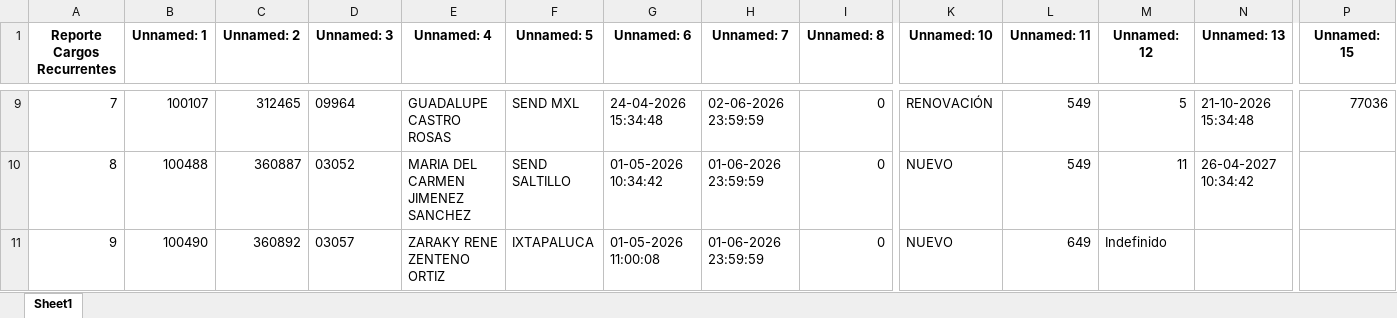
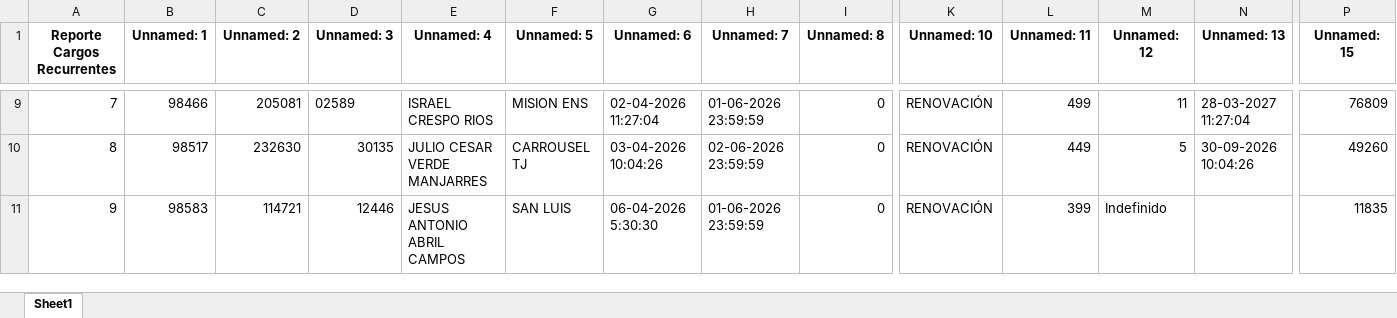
Before and after one commit to VladRoJa/sistematicketsultra, an Excel workbook: backend/data/cargos_recurrentes/cargos_recurrentes.xlsx, sheet Sheet1, drawn as a sheet; only a part is shown, gaps mark what is left out; values as stored, in another font and other column widths than the file's, no borders; the diff covers the shown part only; the diff names each change by its address in the sheet, - before the commit and + after, or states it on an @@ line.

```diff
--- a/backend/data/cargos_recurrentes/cargos_recurrentes.xlsx (sheet Sheet1)
+++ b/backend/data/cargos_recurrentes/cargos_recurrentes.xlsx (sheet Sheet1)
-B9 (Unnamed: 1): 100107
+B9 (Unnamed: 1): 98466
-C9 (Unnamed: 2): 312465
+C9 (Unnamed: 2): 205081
-D9 (Unnamed: 3): 09964
+D9 (Unnamed: 3): 02589
-E9 (Unnamed: 4): GUADALUPE CASTRO ROSAS
+E9 (Unnamed: 4): ISRAEL CRESPO RIOS
-F9 (Unnamed: 5): SEND MXL
+F9 (Unnamed: 5): MISION ENS
-G9 (Unnamed: 6): 24-04-2026 15:34:48
+G9 (Unnamed: 6): 02-04-2026 11:27:04
-H9 (Unnamed: 7): 02-06-2026 23:59:59
+H9 (Unnamed: 7): 01-06-2026 23:59:59
-L9 (Unnamed: 11): 549
+L9 (Unnamed: 11): 499
-M9 (Unnamed: 12): 5
+M9 (Unnamed: 12): 11
-N9 (Unnamed: 13): 21-10-2026 15:34:48
+N9 (Unnamed: 13): 28-03-2027 11:27:04
-P9 (Unnamed: 15): 77036
+P9 (Unnamed: 15): 76809
-B10 (Unnamed: 1): 100488
+B10 (Unnamed: 1): 98517
-C10 (Unnamed: 2): 360887
+C10 (Unnamed: 2): 232630
-D10 (Unnamed: 3): 03052
+D10 (Unnamed: 3): 30135
-E10 (Unnamed: 4): MARIA DEL CARMEN JIMENEZ SANCHEZ
+E10 (Unnamed: 4): JULIO CESAR VERDE MANJARRES
-F10 (Unnamed: 5): SEND SALTILLO
+F10 (Unnamed: 5): CARROUSEL TJ
-G10 (Unnamed: 6): 01-05-2026 10:34:42
+G10 (Unnamed: 6): 03-04-2026 10:04:26
-H10 (Unnamed: 7): 01-06-2026 23:59:59
+H10 (Unnamed: 7): 02-06-2026 23:59:59
-K10:K11 (Unnamed: 10): NUEVO
+K10:K11 (Unnamed: 10): RENOVACIÓN
-L10 (Unnamed: 11): 549
+L10 (Unnamed: 11): 449
-M10 (Unnamed: 12): 11
+M10 (Unnamed: 12): 5
-N10 (Unnamed: 13): 26-04-2027 10:34:42
+N10 (Unnamed: 13): 30-09-2026 10:04:26
-P10 (Unnamed: 15): (empty)
+P10 (Unnamed: 15): 49260
-B11 (Unnamed: 1): 100490
+B11 (Unnamed: 1): 98583
-C11 (Unnamed: 2): 360892
+C11 (Unnamed: 2): 114721
-D11 (Unnamed: 3): 03057
+D11 (Unnamed: 3): 12446
-E11 (Unnamed: 4): ZARAKY RENE ZENTENO ORTIZ
+E11 (Unnamed: 4): JESUS ANTONIO ABRIL CAMPOS
-F11 (Unnamed: 5): IXTAPALUCA
+F11 (Unnamed: 5): SAN LUIS
-G11 (Unnamed: 6): 01-05-2026 11:00:08
+G11 (Unnamed: 6): 06-04-2026 5:30:30
-L11 (Unnamed: 11): 649
+L11 (Unnamed: 11): 399
-P11 (Unnamed: 15): (empty)
+P11 (Unnamed: 15): 11835
```
Also changed, not shown: 517 edited cells elsewhere in this sheet, backend/data/corte_caja/corte_caja.xlsx, backend/data/venta_total/venta_total.xlsx, 13 other files.
